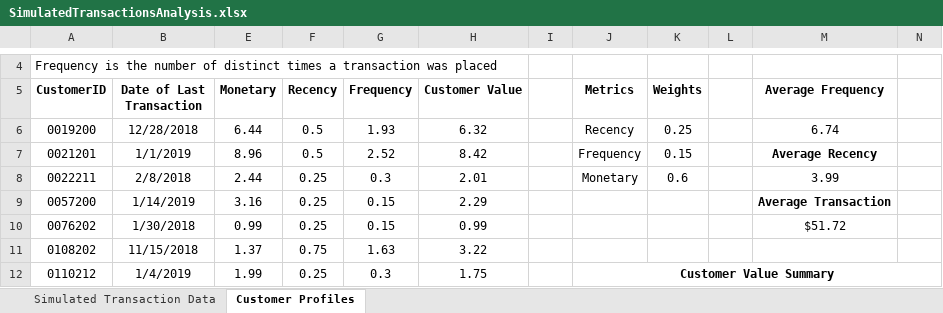
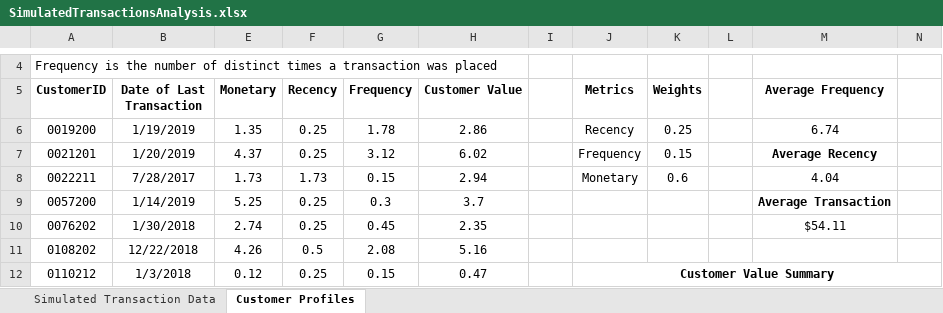
Before and after one commit to lawrobel/Customer-Segmentation, an Excel workbook: SimulatedTransactionsAnalysis.xlsx, sheet Customer Profiles, drawn as a sheet; only a part is shown, gaps mark what is left out; values as stored, in another font and other column widths than the file's, no borders; conditional formats and table styles not drawn; the diff covers the shown part only; the diff names each change by its address in the sheet, - before the commit and + after, or states it on an @@ line.

```diff
--- a/SimulatedTransactionsAnalysis.xlsx (sheet Customer Profiles)
+++ b/SimulatedTransactionsAnalysis.xlsx (sheet Customer Profiles)
-B6 (Date of Last Transaction): 12/28/2018
+B6 (Date of Last Transaction): 1/19/2019
-E6 (Monetary): 6.44
+E6 (Monetary): 1.35
-F6:F7 (Recency): 0.5
+F6:F7 (Recency): 0.25
-G6 (Frequency): 1.93
+G6 (Frequency): 1.78
-H6 (Customer Value): 6.32
+H6 (Customer Value): 2.86
-B7 (Date of Last Transaction): 1/1/2019
+B7 (Date of Last Transaction): 1/20/2019
-E7 (Monetary): 8.96
+E7 (Monetary): 4.37
-G7 (Frequency): 2.52
+G7 (Frequency): 3.12
-H7 (Customer Value): 8.42
+H7 (Customer Value): 6.02
-B8 (Date of Last Transaction): 2/8/2018
+B8 (Date of Last Transaction): 7/28/2017
-E8 (Monetary): 2.44
+E8 (Monetary): 1.73
-F8 (Recency): 0.25
+F8 (Recency): 1.73
-G8 (Frequency): 0.3
+G8 (Frequency): 0.15
-H8 (Customer Value): 2.01
+H8 (Customer Value): 2.94
-M8 (Average Frequency): 3.99
+M8 (Average Frequency): 4.04
-E9 (Monetary): 3.16
+E9 (Monetary): 5.25
-G9 (Frequency): 0.15
+G9 (Frequency): 0.3
-H9 (Customer Value): 2.29
+H9 (Customer Value): 3.7
-E10 (Monetary): 0.99
+E10 (Monetary): 2.74
-G10 (Frequency): 0.15
+G10 (Frequency): 0.45
-H10 (Customer Value): 0.99
+H10 (Customer Value): 2.35
-M10 (Average Frequency): $51.72
+M10 (Average Frequency): $54.11
-B11 (Date of Last Transaction): 11/15/2018
+B11 (Date of Last Transaction): 12/22/2018
-E11 (Monetary): 1.37
+E11 (Monetary): 4.26
-F11 (Recency): 0.75
+F11 (Recency): 0.5
-G11 (Frequency): 1.63
+G11 (Frequency): 2.08
-H11 (Customer Value): 3.22
+H11 (Customer Value): 5.16
-B12 (Date of Last Transaction): 1/4/2019
+B12 (Date of Last Transaction): 1/3/2018
-E12 (Monetary): 1.99
+E12 (Monetary): 0.12
-G12 (Frequency): 0.3
+G12 (Frequency): 0.15
-H12 (Customer Value): 1.75
+H12 (Customer Value): 0.47
```
Also changed, not shown: 1668 edited cells elsewhere in this sheet, sheet Simulated Transaction Data, hidden cells.
